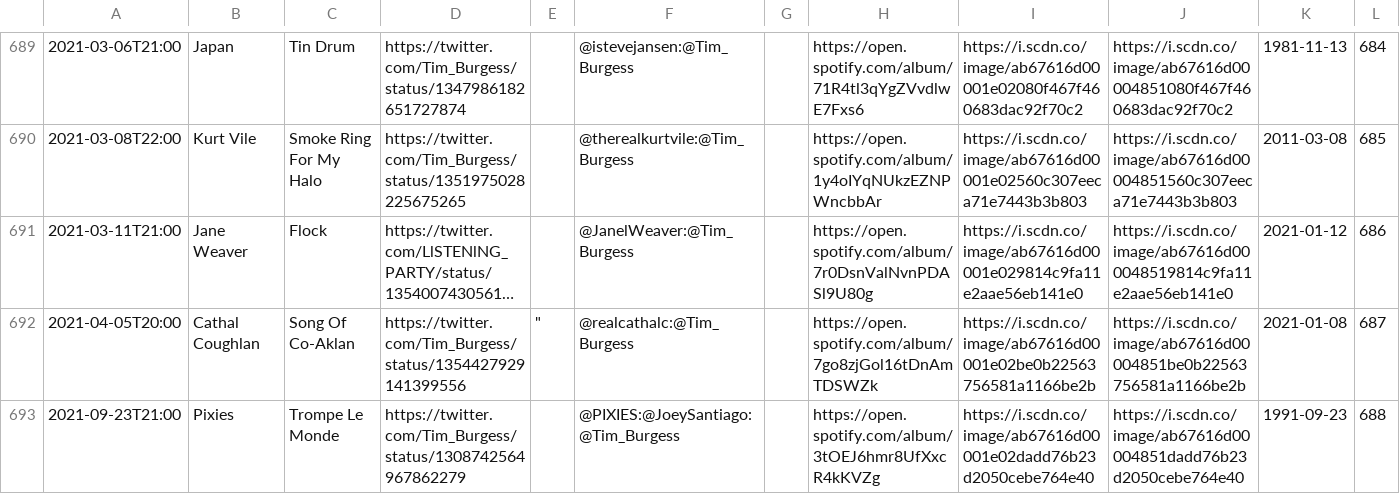
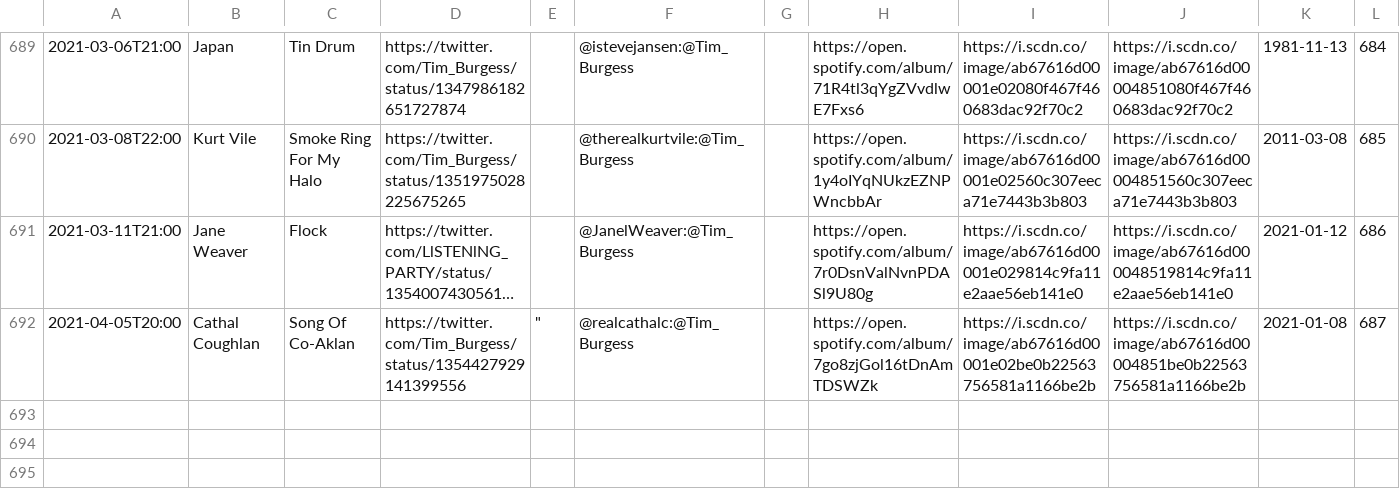
Before and after one commit to matbroughty/timstwitterlisteningparty, a CSV file: data/time-slot-data.csv, drawn as a sheet; only a part is shown, gaps mark what is left out; long unchanged cells end in ….

Commit message:
test of pipeline in aws - removed Pixies

```diff
--- a/data/time-slot-data.csv
+++ b/data/time-slot-data.csv
@@ -692,2 +692 @@
 "2021-04-05T20:00","Cathal Coughlan","Song Of Co-Aklan","https://twitter.com/Tim_Burgess/status/1354427929141399556"," ""","@realcathalc:@Tim_Burgess","","https://open.spotify.com/album/7go8zjGol16tDnAmTDSWZk","https://i.scdn.co/image/ab67616d00001e02be0b22563756581a1166be2b","https://i.scdn.co/image/ab67616d00004851be0b22563756581a1166be2b","2021-01-08","687"
-"2021-09-23T21:00","Pixies","Trompe Le Monde","https://twitter.com/Tim_Burgess/status/1308742564967862279","","@PIXIES:@JoeySantiago:@Tim_Burgess","","https://open.spotify.com/album/3tOEJ6hmr8UfXxcR4kKVZg","https://i.scdn.co/image/ab67616d00001e02dadd76b23d2050cebe764e40","https://i.scdn.co/image/ab67616d00004851dadd76b23d2050cebe764e40","1991-09-23","688"
```
